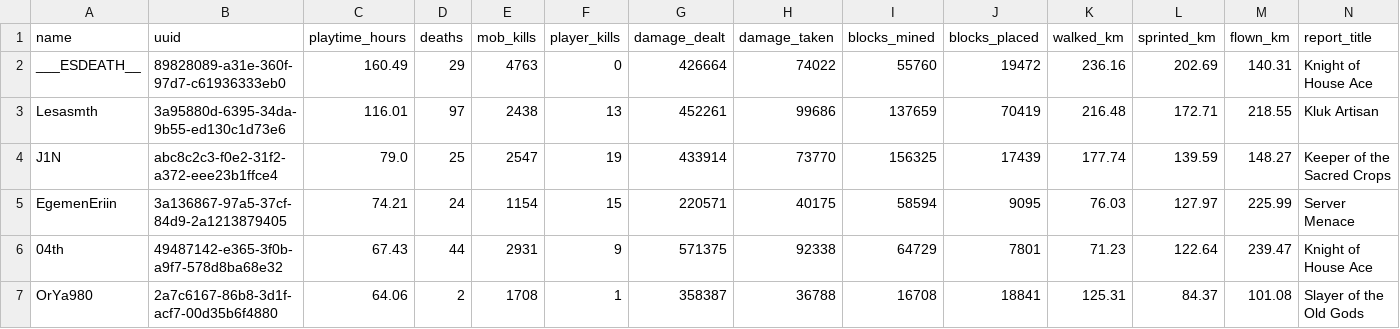
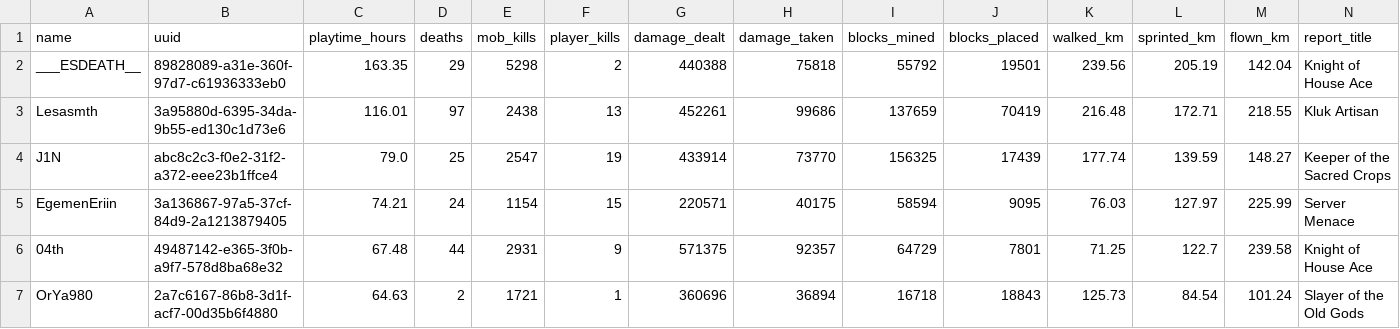
Before and after one commit to EgemenErin/MinecraftServerDataAnalysis, a CSV file: player_stats.csv, drawn as a sheet; only a part is shown; the diff covers the shown part only.

Commit message:
chore: update player stats (2026-07-24 03:00)

```diff
--- a/player_stats.csv
+++ b/player_stats.csv
@@ -1,3 +1,3 @@
 name,uuid,playtime_hours,deaths,mob_kills,player_kills,damage_dealt,damage_taken,blocks_mined,blocks_placed,walked_km,sprinted_km,flown_km,report_title
-___ESDEATH__,89828089-a31e-360f-97d7-c61936333eb0,160.49,29,4763,0,426664,74022,55760,19472,236.16,202.69,140.31,Knight of House Ace
+___ESDEATH__,89828089-a31e-360f-97d7-c61936333eb0,163.35,29,5298,2,440388,75818,55792,19501,239.56,205.19,142.04,Knight of House Ace
 Lesasmth,3a95880d-6395-34da-9b55-ed130c1d73e6,116.01,97,2438,13,452261,99686,137659,70419,216.48,172.71,218.55,Kluk Artisan
@@ -5,3 +5,3 @@ J1N,abc8c2c3-f0e2-31f2-a372-eee23b1ffce4,79.0,25,2547,19,433914,73770,156325,174
 EgemenEriin,3a136867-97a5-37cf-84d9-2a1213879405,74.21,24,1154,15,220571,40175,58594,9095,76.03,127.97,225.99,Server Menace
-04th,49487142-e365-3f0b-a9f7-578d8ba68e32,67.43,44,2931,9,571375,92338,64729,7801,71.23,122.64,239.47,Knight of House Ace
-OrYa980,2a7c6167-86b8-3d1f-acf7-00d35b6f4880,64.06,2,1708,1,358387,36788,16708,18841,125.31,84.37,101.08,Slayer of the Old Gods
+04th,49487142-e365-3f0b-a9f7-578d8ba68e32,67.48,44,2931,9,571375,92357,64729,7801,71.25,122.7,239.58,Knight of House Ace
+OrYa980,2a7c6167-86b8-3d1f-acf7-00d35b6f4880,64.63,2,1721,1,360696,36894,16718,18843,125.73,84.54,101.24,Slayer of the Old Gods
```
Also changed, not shown: 2 added rows, 1 removed row and 10 edited cells elsewhere in this file, 2 other files.
